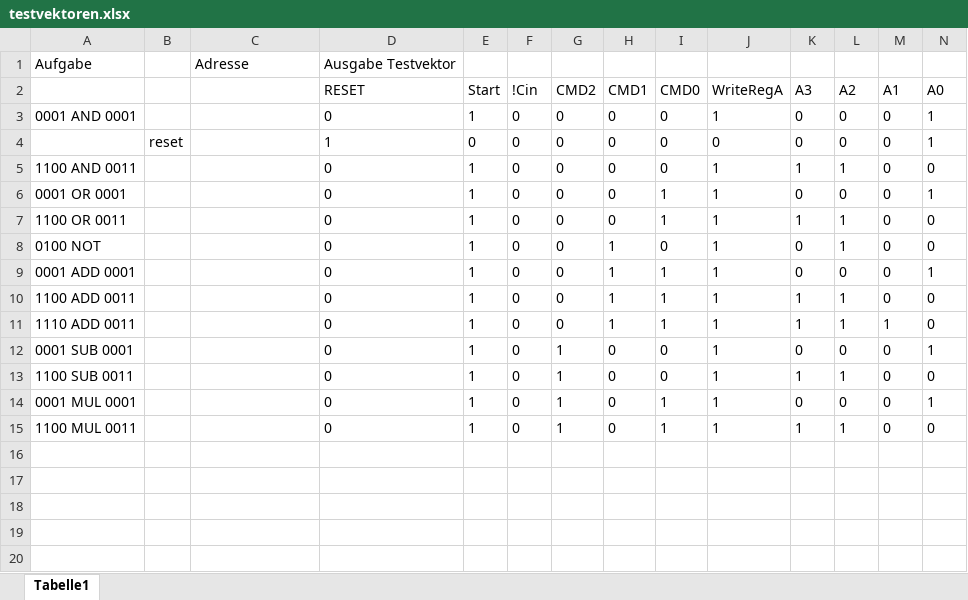
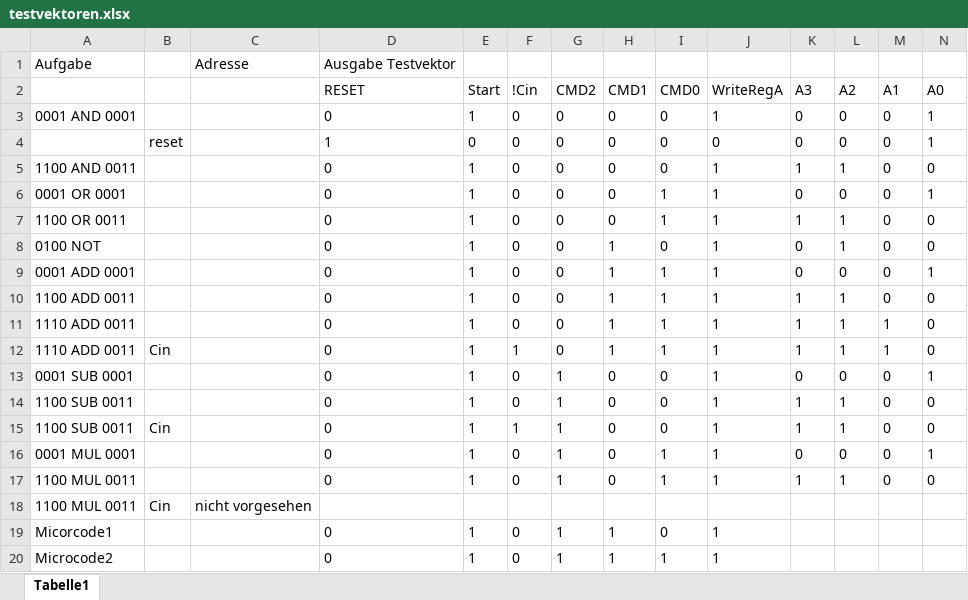
Before and after one commit to Geend/FHDWLogicWorksLib, an Excel workbook: alu-4/testvektoren.xlsx, sheet Tabelle1, drawn as a sheet; only a part is shown; values as stored, in another font and other column widths than the file's, no borders; rows hold the shown columns only; the diff names each change by its address in the sheet, - before the commit and + after, or states it on an @@ line.

```diff
--- a/alu-4/testvektoren.xlsx (sheet Tabelle1)
+++ b/alu-4/testvektoren.xlsx (sheet Tabelle1)
+row 12: 1110 ADD 0011 | Cin |  | 0 | 1 | 1 | 0 | 1 | 1 | 1 | 1 | 1 | 1 | 0
+row 15: 1100 SUB 0011 | Cin |  | 0 | 1 | 1 | 1 | 0 | 0 | 1 | 1 | 1 | 0 | 0
+row 18: 1100 MUL 0011 | Cin | nicht vorgesehen
+row 19: Micorcode1 |  |  | 0 | 1 | 0 | 1 | 1 | 0 | 1
+row 20: Microcode2 |  |  | 0 | 1 | 0 | 1 | 1 | 1 | 1
```
